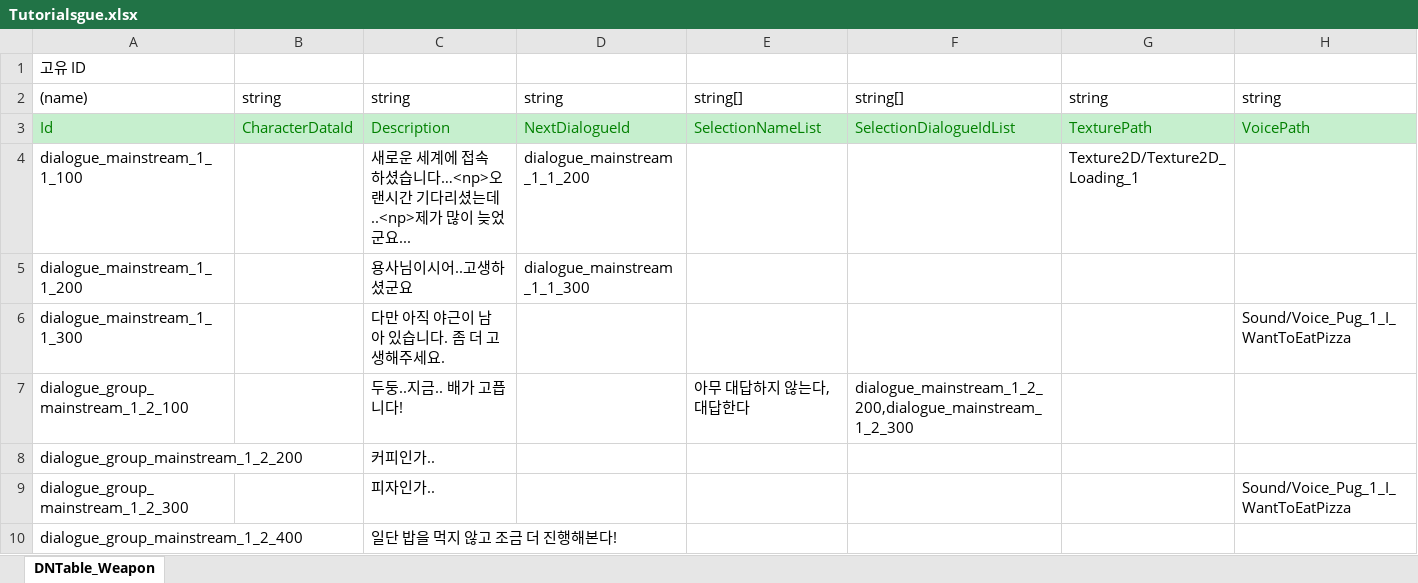
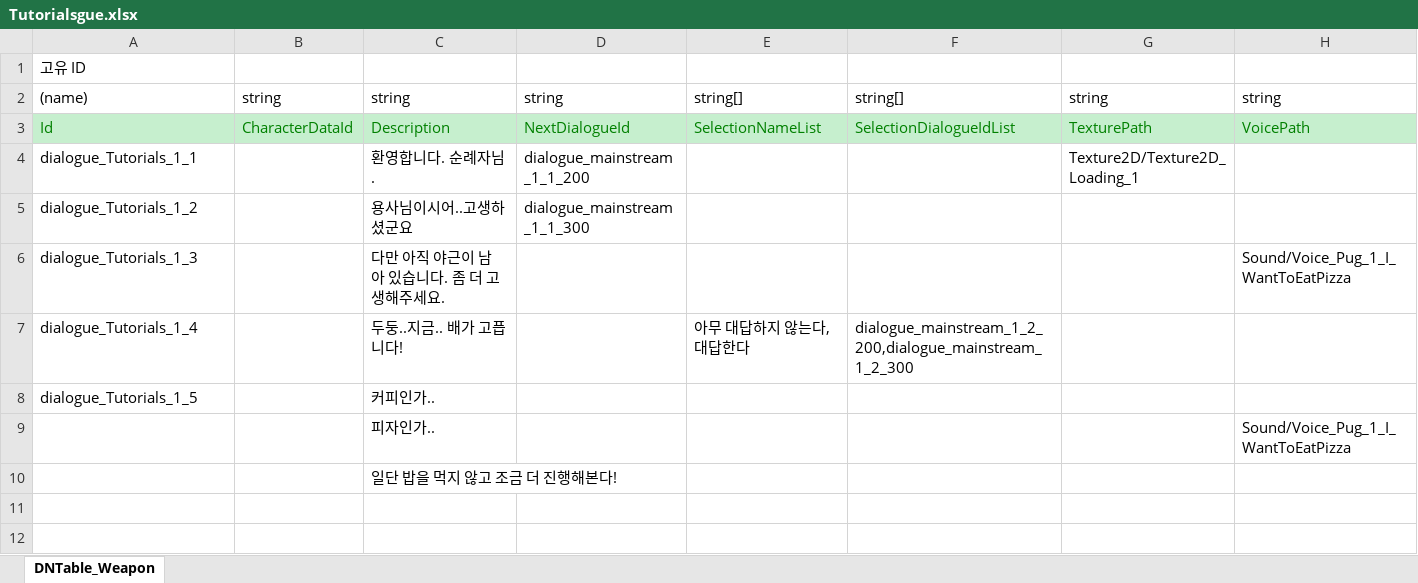
Before and after one commit to syh4228/Unity2Dproject, an Excel workbook: JsonConverter/ExcelFiles/Tutorialsgue.xlsx, sheet DNTable_Weapon, drawn as a sheet; values as stored, in another font and other column widths than the file's, no borders; the diff names each change by its address in the sheet, - before the commit and + after, or states it on an @@ line.

```diff
--- a/JsonConverter/ExcelFiles/Tutorialsgue.xlsx (sheet DNTable_Weapon)
+++ b/JsonConverter/ExcelFiles/Tutorialsgue.xlsx (sheet DNTable_Weapon)
-A4: dialogue_mainstream_1_1_100
+A4: dialogue_Tutorials_1_1
-C4: 새로운 세계에 접속 하셨습니다…<np>오랜시간 기다리셨는데..<np>제가 많이 늦었군요...
+C4: 환영합니다. 순례자님.
-A5: dialogue_mainstream_1_1_200
+A5: dialogue_Tutorials_1_2
-A6: dialogue_mainstream_1_1_300
+A6: dialogue_Tutorials_1_3
-A7: dialogue_group_mainstream_1_2_100
+A7: dialogue_Tutorials_1_4
-A8: dialogue_group_mainstream_1_2_200
+A8: dialogue_Tutorials_1_5
-A9: dialogue_group_mainstream_1_2_300
+A9: (empty)
-A10: dialogue_group_mainstream_1_2_400
+A10: (empty)
```
Also changed, not shown: 2 other files.
